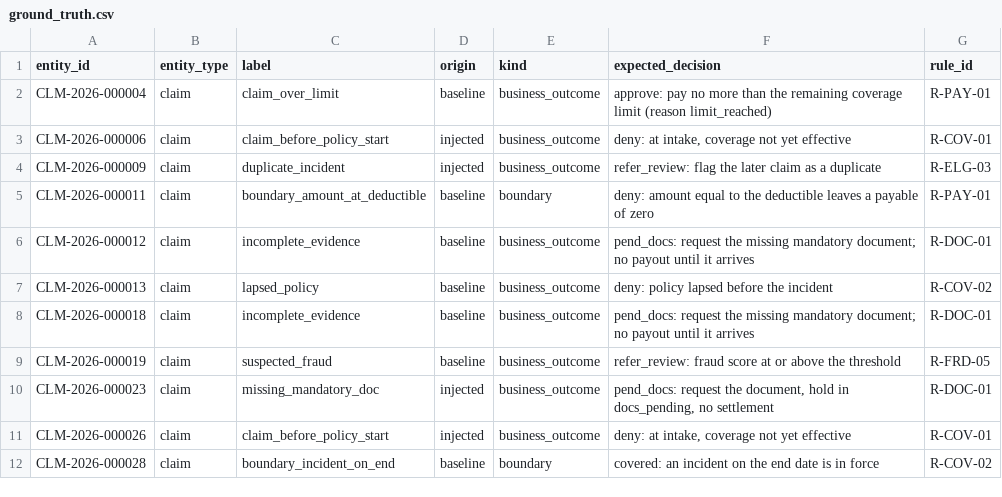
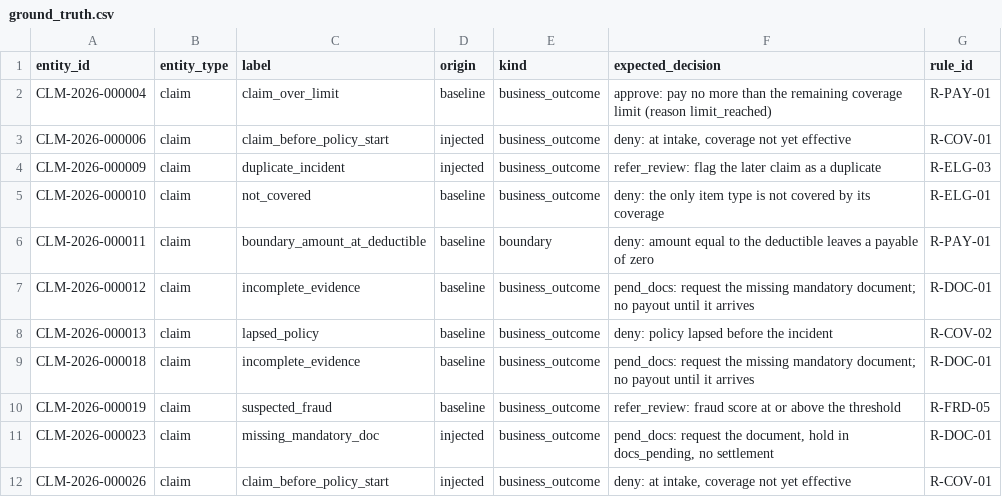
Before and after one commit to hiox2004/YottaFlex-ASG, a CSV file: output/starter/ground_truth.csv, drawn as a sheet; only a part is shown; the shorter side is filled out with more unchanged rows.

```diff
--- a/output/starter/ground_truth.csv
+++ b/output/starter/ground_truth.csv
@@ -4,2 +4,3 @@ CLM-2026-000006,claim,claim_before_policy_start,injected,business_outcome,"deny:
 CLM-2026-000009,claim,duplicate_incident,injected,business_outcome,refer_review: flag the later claim as a duplicate,R-ELG-03
+CLM-2026-000010,claim,not_covered,baseline,business_outcome,deny: the only item type is not covered by its coverage,R-ELG-01
 CLM-2026-000011,claim,boundary_amount_at_deductible,baseline,boundary,deny: amount equal to the deductible leaves a payable of zero,R-PAY-01
```
Also changed, not shown: output/starter/csv/assessment.csv, output/starter/csv/claim_item.csv, 34 other files.
